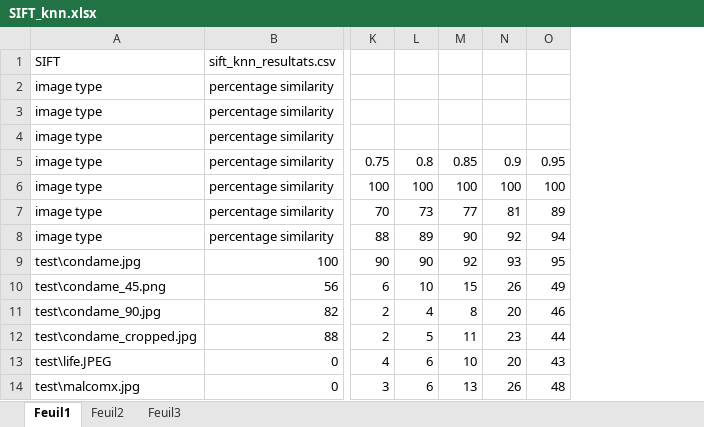
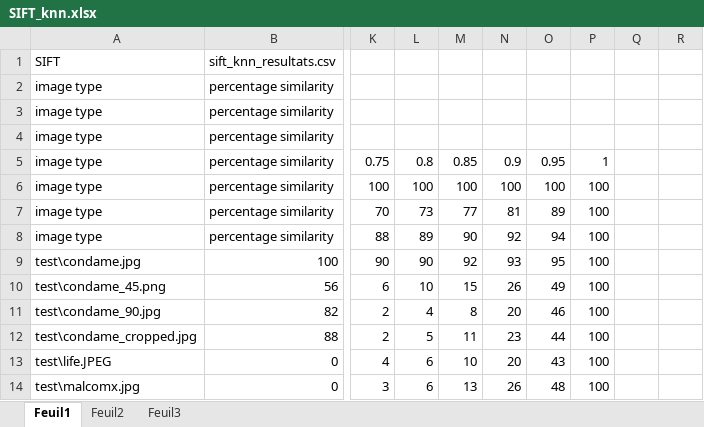
Before and after one commit to biasijunior/pfe-resources, an Excel workbook: database/SIFT_knn.xlsx, sheet Feuil1, drawn as a sheet; only a part is shown, gaps mark what is left out; values as stored, in another font and other column widths than the file's, no borders; table styles not drawn; addresses are those after the commit; the diff covers the shown part only; the diff names each change by its address in the sheet, - before the commit and + after, or states it on an @@ line.

```diff
--- a/database/SIFT_knn.xlsx (sheet Feuil1)
+++ b/database/SIFT_knn.xlsx (sheet Feuil1)
+column M, rows 5-14: 0.85 | 100 | 77 | 90 | 92 | 15 | 8 | 11 | 10 | 13
+column N, rows 5-14: 0.9 | 100 | 81 | 92 | 93 | 26 | 20 | 23 | 20 | 26
+column R, empty
-O5: 0.85
+O5: 0.95
-P5: 0.9
+P5: 1
-Q5: 0.95
+Q5: (empty)
-Q6: 100
+Q6: (empty)
-O7: 77
+O7: 89
-P7: 81
+P7: 100
-Q7: 89
+Q7: (empty)
-O8: 90
+O8: 94
-P8: 92
+P8: 100
-Q8: 94
+Q8: (empty)
-O9: 92
+O9: 95
-P9: 93
+P9: 100
-Q9: 95
+Q9: (empty)
-O10: 15
+O10: 49
-P10: 26
+P10: 100
-Q10: 49
+Q10: (empty)
-O11: 8
+O11: 46
-P11: 20
+P11: 100
-Q11: 46
+Q11: (empty)
-O12: 11
+O12: 44
-P12: 23
+P12: 100
-Q12: 44
+Q12: (empty)
-O13: 10
+O13: 43
-P13: 20
+P13: 100
-Q13: 43
+Q13: (empty)
-O14: 13
+O14: 48
-P14: 26
+P14: 100
-Q14: 48
+Q14: (empty)
```
Also changed, not shown: 44 added rows, 44 removed rows and 3 edited cells elsewhere in this sheet, database/Akaze_knn.xlsx, database/ORB_KNN.xlsx, 9 other files.
